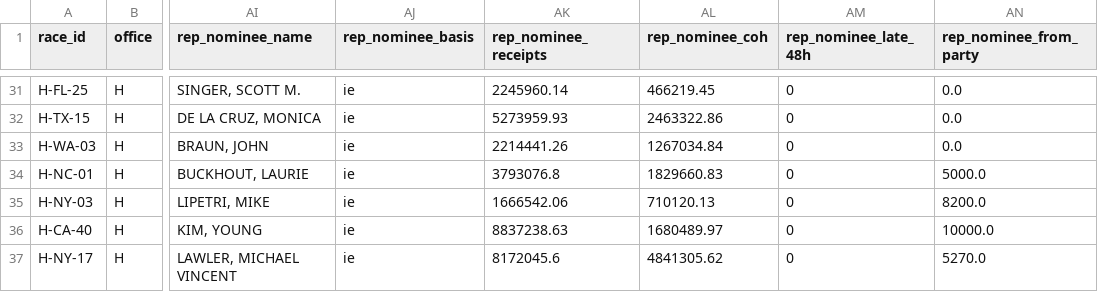
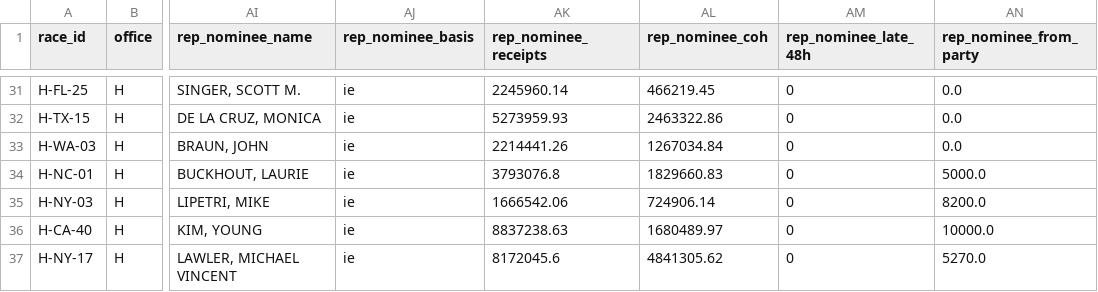
Before and after one commit to sabbadoo32/follow-the-money-2026, a CSV file: site/data/races.csv, drawn as a sheet; only a part is shown, gaps mark what is left out; the diff names each change by its address in the sheet, - before the commit and + after, or states it on an @@ line.

Commit message:
data: 2026-09-23T07:42Z

```diff
--- a/site/data/races.csv
+++ b/site/data/races.csv
-AL35 (rep_nominee_coh): 710120.13
+AL35 (rep_nominee_coh): 724906.14
```
Also changed, not shown: 3 other files.
